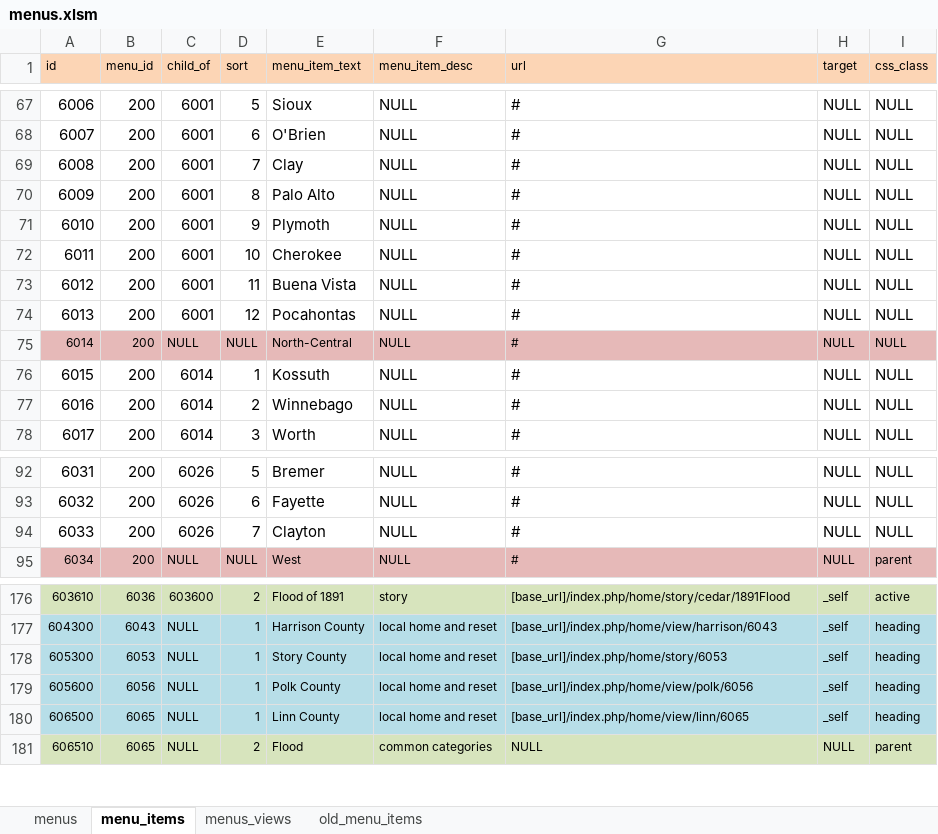
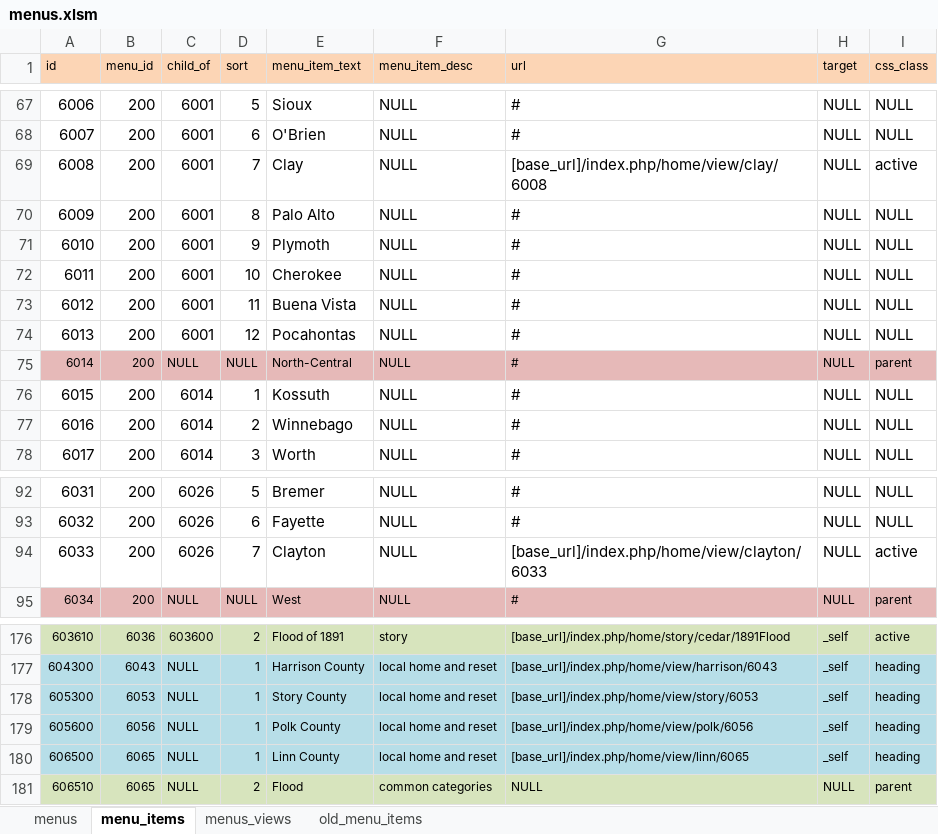
Before and after one commit to ui-libraries/PWM, an Excel workbook: resources/csv/menus.xlsm, sheet menu_items, drawn as a sheet; only a part is shown, gaps mark what is left out; values as stored, in another font and other column widths than the file's, no borders; the diff covers the shown part only; the diff names each change by its address in the sheet, - before the commit and + after, or states it on an @@ line.

```diff
--- a/resources/csv/menus.xlsm (sheet menu_items)
+++ b/resources/csv/menus.xlsm (sheet menu_items)
-G69 (url): #
+G69 (url): [base_url]/index.php/home/view/clay/6008
-I69 (css_class): NULL
+I69 (css_class): active
-I75 (css_class): NULL
+I75 (css_class): parent
-G94 (url): #
+G94 (url): [base_url]/index.php/home/view/clayton/6033
-I94 (css_class): NULL
+I94 (css_class): active
-G178 (url): [base_url]/index.php/home/story/6053
+G178 (url): [base_url]/index.php/home/view/story/6053
```
Also changed, not shown: 6 added rows, 9 edited cells and cell formats elsewhere in this sheet, sheet menus_views, sheet menus, 9 other files.
